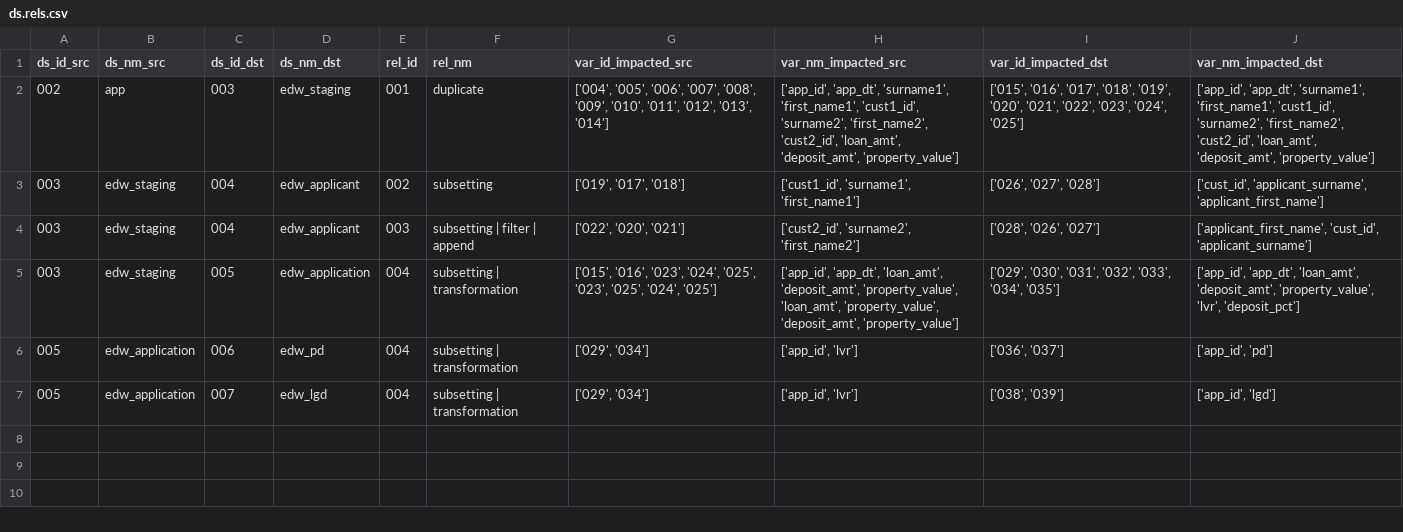
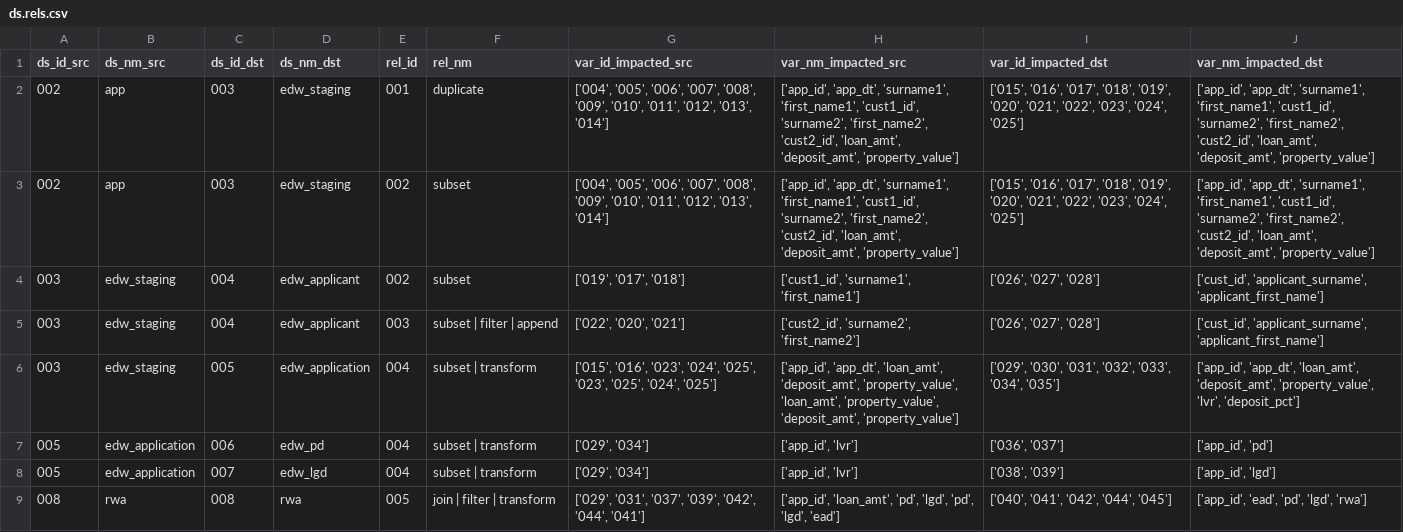
Before and after one commit to Isabella-C/data, a CSV file: ds.rels.csv, drawn as a sheet.

```diff
--- a/ds.rels.csv
+++ b/ds.rels.csv
@@ -2,6 +2,8 @@ ds_id_src,ds_nm_src,ds_id_dst,ds_nm_dst,rel_id,rel_nm,var_id_impacted_src,var_nm
 002,app,003,edw_staging,001,duplicate,"['004', '005', '006', '007', '008', '009', '010', '011', '012', '013', '014']","['app_id', 'app_dt', 'surname1', 'first_name1', 'cust1_id', 'surname2', 'first_name2', 'cust2_id', 'loan_amt', 'deposit_amt', 'property_value']","['015', '016', '017', '018', '019', '020', '021', '022', '023', '024', '025']","['app_id', 'app_dt', 'surname1', 'first_name1', 'cust1_id', 'surname2', 'first_name2', 'cust2_id', 'loan_amt', 'deposit_amt', 'property_value']"
-003,edw_staging,004,edw_applicant,002,subsetting,"['019', '017', '018']","['cust1_id', 'surname1', 'first_name1']","['026', '027', '028']","['cust_id', 'applicant_surname', 'applicant_first_name']"
-003,edw_staging,004,edw_applicant,003,subsetting | filter | append,"['022', '020', '021']","['cust2_id', 'surname2', 'first_name2']","['028', '026', '027']","['applicant_first_name', 'cust_id', 'applicant_surname']"
-003,edw_staging,005,edw_application,004,subsetting | transformation,"['015', '016', '023', '024', '025', '023', '025', '024', '025']","['app_id', 'app_dt', 'loan_amt', 'deposit_amt', 'property_value', 'loan_amt', 'property_value', 'deposit_amt', 'property_value']","['029', '030', '031', '032', '033', '034', '035']","['app_id', 'app_dt', 'loan_amt', 'deposit_amt', 'property_value', 'lvr', 'deposit_pct']"
-005,edw_application,006,edw_pd,004,subsetting | transformation,"['029', '034']","['app_id', 'lvr']","['036', '037']","['app_id', 'pd']"
-005,edw_application,007,edw_lgd,004,subsetting | transformation,"['029', '034']","['app_id', 'lvr']","['038', '039']","['app_id', 'lgd']"
+002,app,003,edw_staging,002,subset,"['004', '005', '006', '007', '008', '009', '010', '011', '012', '013', '014']","['app_id', 'app_dt', 'surname1', 'first_name1', 'cust1_id', 'surname2', 'first_name2', 'cust2_id', 'loan_amt', 'deposit_amt', 'property_value']","['015', '016', '017', '018', '019', '020', '021', '022', '023', '024', '025']","['app_id', 'app_dt', 'surname1', 'first_name1', 'cust1_id', 'surname2', 'first_name2', 'cust2_id', 'loan_amt', 'deposit_amt', 'property_value']"
+003,edw_staging,004,edw_applicant,002,subset,"['019', '017', '018']","['cust1_id', 'surname1', 'first_name1']","['026', '027', '028']","['cust_id', 'applicant_surname', 'applicant_first_name']"
+003,edw_staging,004,edw_applicant,003,subset | filter | append,"['022', '020', '021']","['cust2_id', 'surname2', 'first_name2']","['026', '027', '028']","['cust_id', 'applicant_surname', 'applicant_first_name']"
+003,edw_staging,005,edw_application,004,subset | transform,"['015', '016', '023', '024', '025', '023', '025', '024', '025']","['app_id', 'app_dt', 'loan_amt', 'deposit_amt', 'property_value', 'loan_amt', 'property_value', 'deposit_amt', 'property_value']","['029', '030', '031', '032', '033', '034', '035']","['app_id', 'app_dt', 'loan_amt', 'deposit_amt', 'property_value', 'lvr', 'deposit_pct']"
+005,edw_application,006,edw_pd,004,subset | transform,"['029', '034']","['app_id', 'lvr']","['036', '037']","['app_id', 'pd']"
+005,edw_application,007,edw_lgd,004,subset | transform,"['029', '034']","['app_id', 'lvr']","['038', '039']","['app_id', 'lgd']"
+008,rwa,008,rwa,005,join | filter | transform,"['029', '031', '037', '039', '042', '044', '041']","['app_id', 'loan_amt', 'pd', 'lgd', 'pd', 'lgd', 'ead']","['040', '041', '042', '044', '045']","['app_id', 'ead', 'pd', 'lgd', 'rwa']"
```
Also changed, not shown: fl.nodes.csv, fl.rels.csv, 3 other files.
